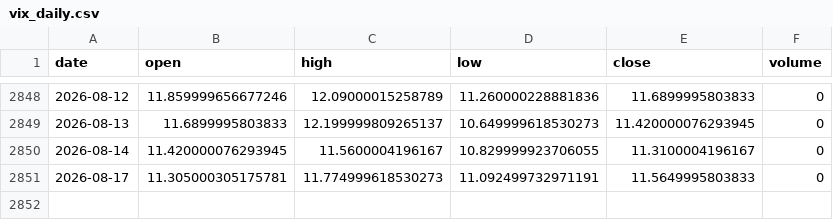
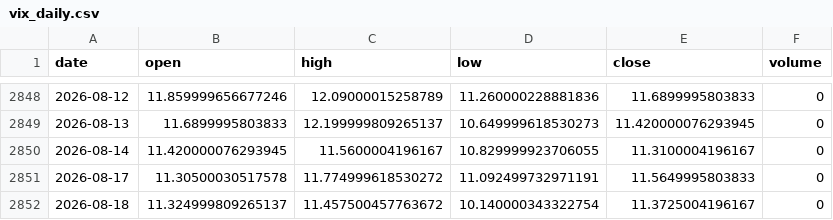
Before and after one commit to pravindev666/David-V666, a CSV file: data/vix_daily.csv, drawn as a sheet; only a part is shown, gaps mark what is left out.

Commit message:
Auto-sync: Market data 2026-08-18 04:20

```diff
--- a/data/vix_daily.csv
+++ b/data/vix_daily.csv
@@ -2850,2 +2850,3 @@ date,open,high,low,close,volume
 2026-08-14,11.420000076293945,11.5600004196167,10.829999923706055,11.3100004196167,0
-2026-08-17,11.305000305175781,11.774999618530273,11.092499732971191,11.5649995803833,0
+2026-08-17,11.30500030517578,11.774999618530272,11.092499732971191,11.5649995803833,0
+2026-08-18,11.324999809265137,11.457500457763672,10.140000343322754,11.3725004196167,0
```
Also changed, not shown: data/bank_nifty_daily.csv, data/fii_dii_daily.csv, 4 other files.
